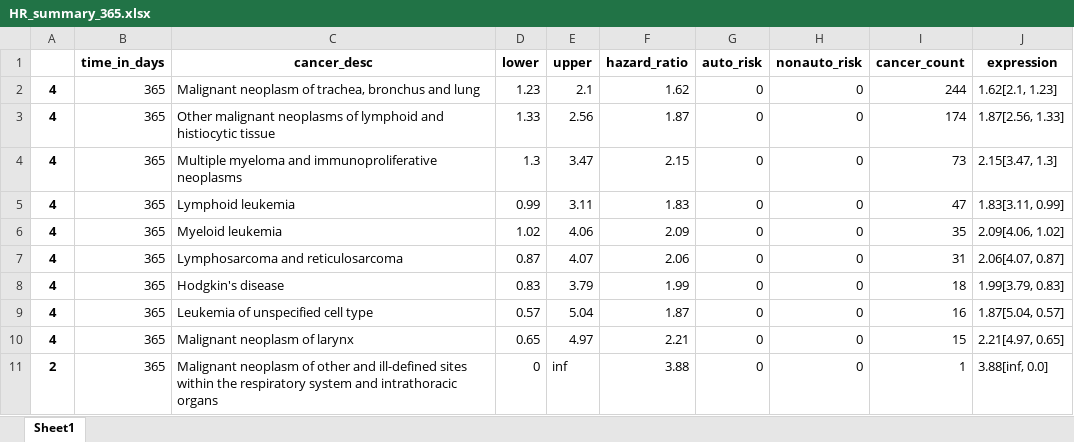
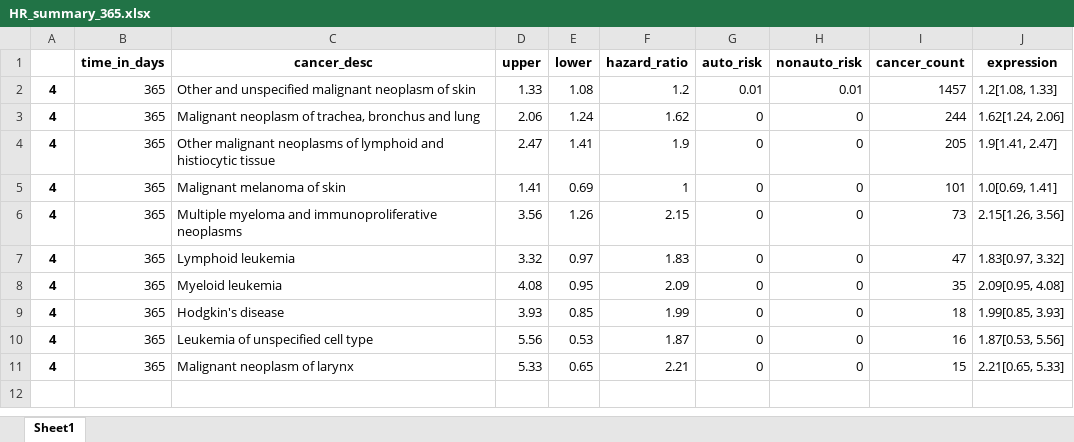
Before and after one commit to Feicheng-Wang/RA_codes, an Excel workbook: output/HR_summary_365.xlsx, sheet Sheet1, drawn as a sheet; values as stored, in another font and other column widths than the file's, no borders; removed rows and columns are numbered as before the commit, all else as after; the diff names each change by its address in the sheet, - before the commit and + after, or states it on an @@ line.

```diff
--- a/output/HR_summary_365.xlsx (sheet Sheet1)
+++ b/output/HR_summary_365.xlsx (sheet Sheet1)
+column D (upper), rows 3-4: 2.06 | 2.47; rows 6-11: 3.56 | 3.32 | 4.08 | 3.93 | 5.56 | 5.33
-column E (upper), rows 2-6: 2.1 | 2.56 | 3.47 | 3.11 | 4.06; rows 8-10: 3.79 | 5.04 | 4.97
+row 2: 4 | 365 | Other and unspecified malignant neoplasm of skin | 1.33 | 1.08 | 1.2 | 0.01 | 0.01 | 1457 | 1.2[1.08, 1.33]
-E3 (lower): 1.23
+E3 (lower): 1.24
-J3 (expression): 1.62[2.1, 1.23]
+J3 (expression): 1.62[1.24, 2.06]
-E4 (lower): 1.33
+E4 (lower): 1.41
-F4 (hazard_ratio): 1.87
+F4 (hazard_ratio): 1.9
-I4 (cancer_count): 174
+I4 (cancer_count): 205
-J4 (expression): 1.87[2.56, 1.33]
+J4 (expression): 1.9[1.41, 2.47]
+row 5: 4 | 365 | Malignant melanoma of skin | 1.41 | 0.69 | 1 | 0 | 0 | 101 | 1.0[0.69, 1.41]
-E6 (lower): 1.3
+E6 (lower): 1.26
-J6 (expression): 2.15[3.47, 1.3]
+J6 (expression): 2.15[1.26, 3.56]
-E7 (lower): 0.99
+E7 (lower): 0.97
-J7 (expression): 1.83[3.11, 0.99]
+J7 (expression): 1.83[0.97, 3.32]
-E8 (lower): 1.02
+E8 (lower): 0.95
-J8 (expression): 2.09[4.06, 1.02]
+J8 (expression): 2.09[0.95, 4.08]
-row 7: 4 | 365 | Lymphosarcoma and reticulosarcoma | 0.87 | 4.07 | 2.06 | 0 | 0 | 31 | 2.06[4.07, 0.87]
-E9 (lower): 0.83
+E9 (lower): 0.85
-J9 (expression): 1.99[3.79, 0.83]
+J9 (expression): 1.99[0.85, 3.93]
-E10 (lower): 0.57
+E10 (lower): 0.53
-J10 (expression): 1.87[5.04, 0.57]
+J10 (expression): 1.87[0.53, 5.56]
-J11 (expression): 2.21[4.97, 0.65]
+J11 (expression): 2.21[0.65, 5.33]
-row 11: 2 | 365 | Malignant neoplasm of other and ill-defined sites within the respiratory system and intrathoracic organs | 0 | inf | 3.88 | 0 | 0 | 1 | 3.88[inf, 0.0]
```
Also changed, not shown: 18 other files.
